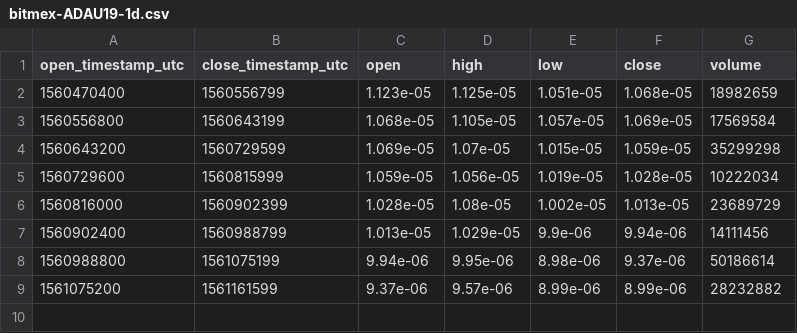
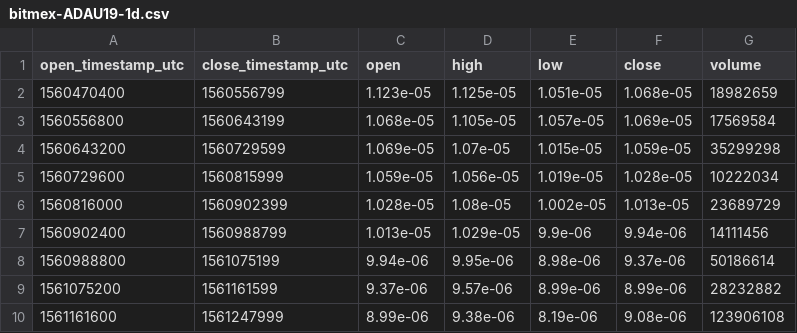
Before and after one commit to cryptobigbro/bitmex-ADAU19, a CSV file: bitmex-ADAU19-1d.csv, drawn as a sheet.

```diff
--- a/bitmex-ADAU19-1d.csv
+++ b/bitmex-ADAU19-1d.csv
@@ -9 +9,2 @@ open_timestamp_utc,close_timestamp_utc,open,high,low,close,volume
 1561075200,1561161599,9.37e-06,9.57e-06,8.99e-06,8.99e-06,28232882
+1561161600,1561247999,8.99e-06,9.38e-06,8.19e-06,9.08e-06,123906108
```
Also changed, not shown: bitmex-ADAU19-1h.csv, 1 other file.
